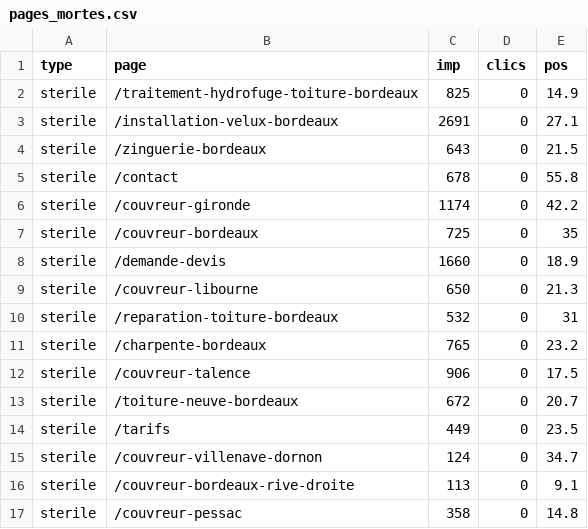
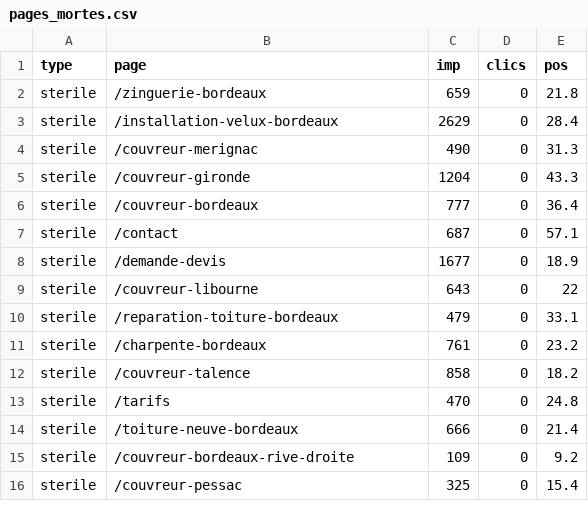
Before and after one commit to enzoprat/couverturegironde, a CSV file: gsc-audit/out/pages_mortes.csv, drawn as a sheet; only a part is shown; the diff covers the shown part only.

```diff
--- a/gsc-audit/out/pages_mortes.csv
+++ b/gsc-audit/out/pages_mortes.csv
@@ -1,17 +1,16 @@
 type,page,imp,clics,pos
-sterile,/traitement-hydrofuge-toiture-bordeaux,825,0,14.9
-sterile,/installation-velux-bordeaux,2691,0,27.1
-sterile,/zinguerie-bordeaux,643,0,21.5
-sterile,/contact,678,0,55.8
-sterile,/couvreur-gironde,1174,0,42.2
-sterile,/couvreur-bordeaux,725,0,35
-sterile,/demande-devis,1660,0,18.9
-sterile,/couvreur-libourne,650,0,21.3
-sterile,/reparation-toiture-bordeaux,532,0,31
-sterile,/charpente-bordeaux,765,0,23.2
-sterile,/couvreur-talence,906,0,17.5
-sterile,/toiture-neuve-bordeaux,672,0,20.7
-sterile,/tarifs,449,0,23.5
-sterile,/couvreur-villenave-dornon,124,0,34.7
-sterile,/couvreur-bordeaux-rive-droite,113,0,9.1
-sterile,/couvreur-pessac,358,0,14.8
+sterile,/zinguerie-bordeaux,659,0,21.8
+sterile,/installation-velux-bordeaux,2629,0,28.4
+sterile,/couvreur-merignac,490,0,31.3
+sterile,/couvreur-gironde,1204,0,43.3
+sterile,/couvreur-bordeaux,777,0,36.4
+sterile,/contact,687,0,57.1
+sterile,/demande-devis,1677,0,18.9
+sterile,/couvreur-libourne,643,0,22
+sterile,/reparation-toiture-bordeaux,479,0,33.1
+sterile,/charpente-bordeaux,761,0,23.2
+sterile,/couvreur-talence,858,0,18.2
+sterile,/tarifs,470,0,24.8
+sterile,/toiture-neuve-bordeaux,666,0,21.4
+sterile,/couvreur-bordeaux-rive-droite,109,0,9.2
+sterile,/couvreur-pessac,325,0,15.4
```
Also changed, not shown: 3 added rows, 2 removed rows and 33 edited cells elsewhere in this file, gsc-audit/out/cannibalisation.csv, gsc-audit/out/indexation.csv, 2 other files.
